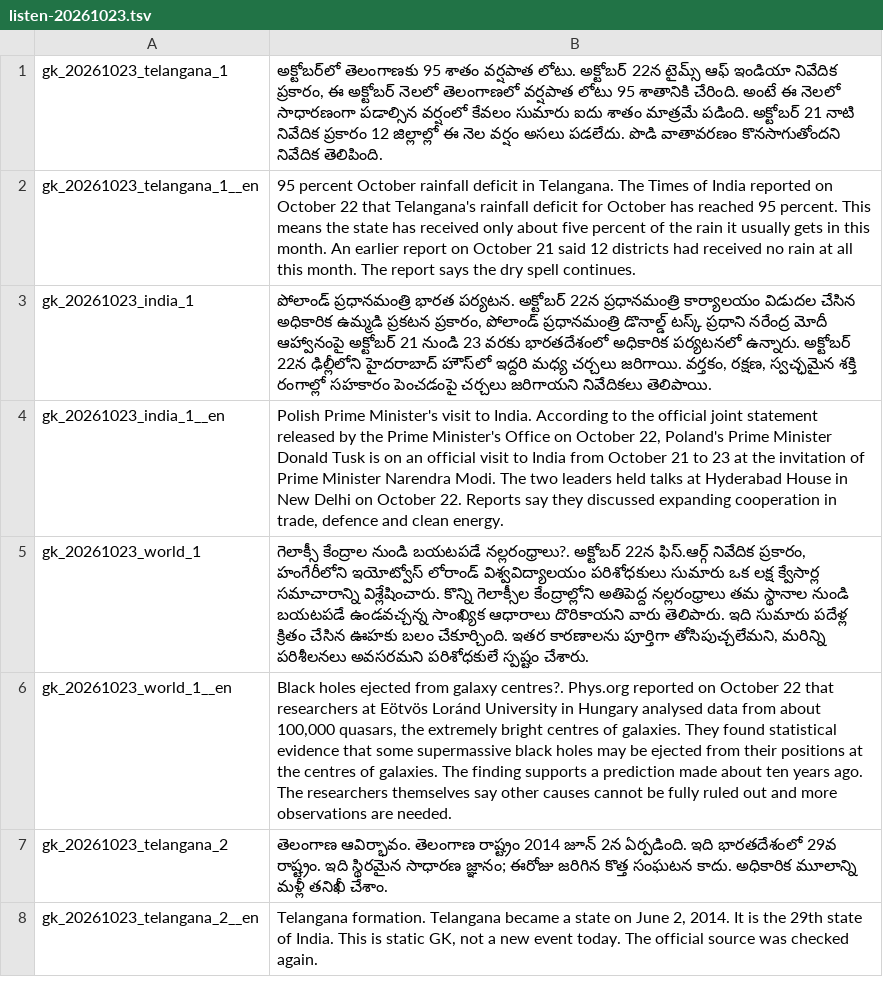
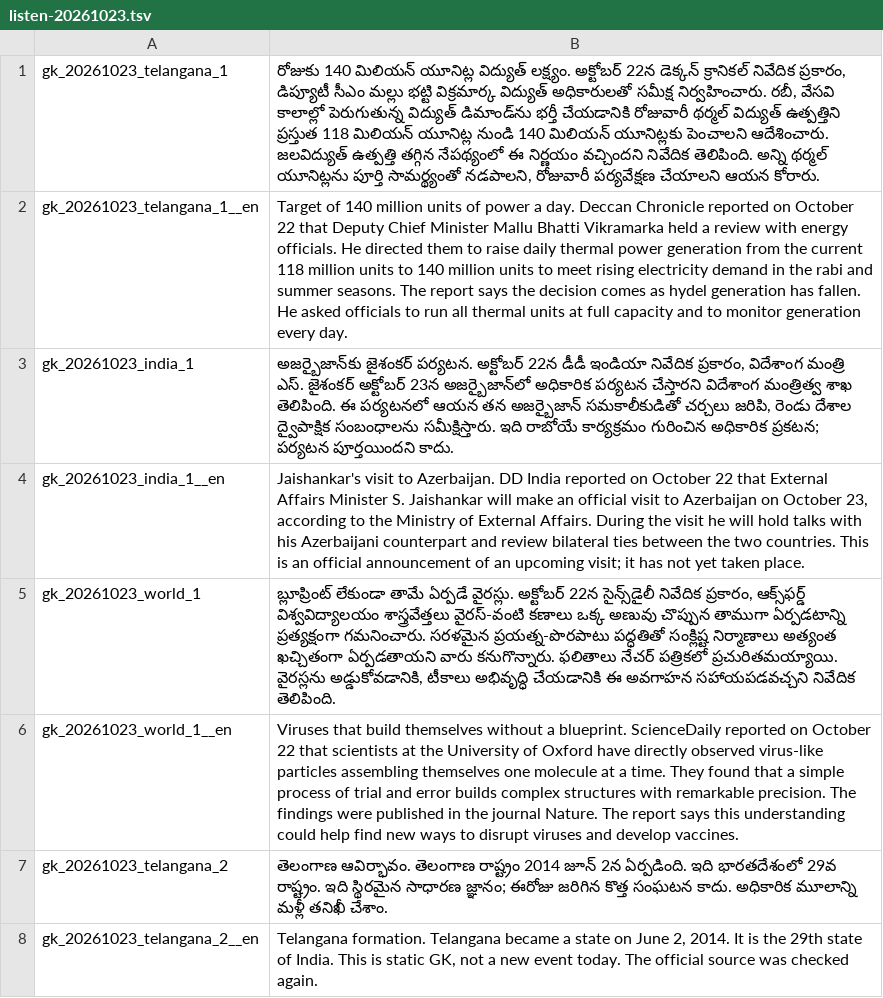
Before and after one commit to svofficials9999-collab/balloon-pop-maths, a TSV file: gkdaily/listen-20261023.tsv, drawn as a sheet; only a part is shown; the diff covers the shown part only.

Commit message:
gkdaily: Oct 23 edition - parent-verified leads (power 140MU, Jaishankar Azerbaijan, Oxford virus self-assembly)

```diff
--- a/gkdaily/listen-20261023.tsv
+++ b/gkdaily/listen-20261023.tsv
@@ -1,7 +1,7 @@
-gk_20261023_telangana_1	అక్టోబర్‌లో తెలంగాణకు 95 శాతం వర్షపాత లోటు. అక్టోబర్ 22న టైమ్స్ ఆఫ్ ఇండియా నివేదిక ప్రకారం, ఈ అక్టోబర్ నెలలో తెలంగాణలో వర్షపాత లోటు 95 శాతానికి చేరింది. అంటే ఈ నెలలో సాధారణంగా పడాల్సిన వర్షంలో కేవలం సుమారు ఐదు శాతం మాత్రమే పడింది. అక్టోబర్ 21 నాటి నివేదిక ప్రకారం 12 జిల్లాల్లో ఈ నెల వర్షం అసలు పడలేదు. పొడి వాతావరణం కొనసాగుతోందని నివేదిక తెలిపింది.
-gk_20261023_telangana_1__en	95 percent October rainfall deficit in Telangana. The Times of India reported on October 22 that Telangana's rainfall deficit for October has reached 95 percent. This means the state has received only about five percent of the rain it usually gets in this month. An earlier report on October 21 said 12 districts had received no rain at all this month. The report says the dry spell continues.
-gk_20261023_india_1	పోలాండ్ ప్రధానమంత్రి భారత పర్యటన. అక్టోబర్ 22న ప్రధానమంత్రి కార్యాలయం విడుదల చేసిన అధికారిక ఉమ్మడి ప్రకటన ప్రకారం, పోలాండ్ ప్రధానమంత్రి డొనాల్డ్ టస్క్ ప్రధాని నరేంద్ర మోదీ ఆహ్వానంపై అక్టోబర్ 21 నుండి 23 వరకు భారతదేశంలో అధికారిక పర్యటనలో ఉన్నారు. అక్టోబర్ 22న ఢిల్లీలోని హైదరాబాద్ హౌస్‌లో ఇద్దరి మధ్య చర్చలు జరిగాయి. వర్తకం, రక్షణ, స్వచ్ఛమైన శక్తి రంగాల్లో సహకారం పెంచడంపై చర్చలు జరిగాయని నివేదికలు తెలిపాయి.
-gk_20261023_india_1__en	Polish Prime Minister's visit to India. According to the official joint statement released by the Prime Minister's Office on October 22, Poland's Prime Minister Donald Tusk is on an official visit to India from October 21 to 23 at the invitation of Prime Minister Narendra Modi. The two leaders held talks at Hyderabad House in New Delhi on October 22. Reports say they discussed expanding cooperation in trade, defence and clean energy.
-gk_20261023_world_1	గెలాక్సీ కేంద్రాల నుండి బయటపడే నల్లరంధ్రాలు?. అక్టోబర్ 22న ఫిస్.ఆర్గ్ నివేదిక ప్రకారం, హంగేరీలోని ఇయోట్వోస్ లోరాండ్ విశ్వవిద్యాలయం పరిశోధకులు సుమారు ఒక లక్ష క్వేసార్ల సమాచారాన్ని విశ్లేషించారు. కొన్ని గెలాక్సీల కేంద్రాల్లోని అతిపెద్ద నల్లరంధ్రాలు తమ స్థానాల నుండి బయటపడే ఉండవచ్చన్న సాంఖ్యిక ఆధారాలు దొరికాయని వారు తెలిపారు. ఇది సుమారు పదేళ్ల క్రితం చేసిన ఊహకు బలం చేకూర్చింది. ఇతర కారణాలను పూర్తిగా తోసిపుచ్చలేమని, మరిన్ని పరిశీలనలు అవసరమని పరిశోధకులే స్పష్టం చేశారు.
-gk_20261023_world_1__en	Black holes ejected from galaxy centres?. Phys.org reported on October 22 that researchers at Eötvös Loránd University in Hungary analysed data from about 100,000 quasars, the extremely bright centres of galaxies. They found statistical evidence that some supermassive black holes may be ejected from their positions at the centres of galaxies. The finding supports a prediction made about ten years ago. The researchers themselves say other causes cannot be fully ruled out and more observations are needed.
+gk_20261023_telangana_1	రోజుకు 140 మిలియన్ యూనిట్ల విద్యుత్ లక్ష్యం. అక్టోబర్ 22న డెక్కన్ క్రానికల్ నివేదిక ప్రకారం, డిప్యూటీ సీఎం మల్లు భట్టి విక్రమార్క విద్యుత్ అధికారులతో సమీక్ష నిర్వహించారు. రబీ, వేసవి కాలాల్లో పెరుగుతున్న విద్యుత్ డిమాండ్‌ను భర్తీ చేయడానికి రోజువారీ థర్మల్ విద్యుత్ ఉత్పత్తిని ప్రస్తుత 118 మిలియన్ యూనిట్ల నుండి 140 మిలియన్ యూనిట్లకు పెంచాలని ఆదేశించారు. జలవిద్యుత్ ఉత్పత్తి తగ్గిన నేపథ్యంలో ఈ నిర్ణయం వచ్చిందని నివేదిక తెలిపింది. అన్ని థర్మల్ యూనిట్లను పూర్తి సామర్థ్యంతో నడపాలని, రోజువారీ పర్యవేక్షణ చేయాలని ఆయన కోరారు.
+gk_20261023_telangana_1__en	Target of 140 million units of power a day. Deccan Chronicle reported on October 22 that Deputy Chief Minister Mallu Bhatti Vikramarka held a review with energy officials. He directed them to raise daily thermal power generation from the current 118 million units to 140 million units to meet rising electricity demand in the rabi and summer seasons. The report says the decision comes as hydel generation has fallen. He asked officials to run all thermal units at full capacity and to monitor generation every day.
+gk_20261023_india_1	అజర్బైజాన్‌కు జైశంకర్ పర్యటన. అక్టోబర్ 22న డీడీ ఇండియా నివేదిక ప్రకారం, విదేశాంగ మంత్రి ఎస్. జైశంకర్ అక్టోబర్ 23న అజర్బైజాన్‌లో అధికారిక పర్యటన చేస్తారని విదేశాంగ మంత్రిత్వ శాఖ తెలిపింది. ఈ పర్యటనలో ఆయన తన అజర్బైజాన్ సమకాలీకుడితో చర్చలు జరిపి, రెండు దేశాల ద్వైపాక్షిక సంబంధాలను సమీక్షిస్తారు. ఇది రాబోయే కార్యక్రమం గురించిన అధికారిక ప్రకటన; పర్యటన పూర్తయిందని కాదు.
+gk_20261023_india_1__en	Jaishankar's visit to Azerbaijan. DD India reported on October 22 that External Affairs Minister S. Jaishankar will make an official visit to Azerbaijan on October 23, according to the Ministry of External Affairs. During the visit he will hold talks with his Azerbaijani counterpart and review bilateral ties between the two countries. This is an official announcement of an upcoming visit; it has not yet taken place.
+gk_20261023_world_1	బ్లూప్రింట్ లేకుండా తామే ఏర్పడే వైరస్లు. అక్టోబర్ 22న సైన్స్‌డైలీ నివేదిక ప్రకారం, ఆక్స్‌ఫర్డ్ విశ్వవిద్యాలయం శాస్త్రవేత్తలు వైరస్-వంటి కణాలు ఒక్క అణువు చొప్పున తాముగా ఏర్పడటాన్ని ప్రత్యక్షంగా గమనించారు. సరళమైన ప్రయత్న-పొరపాటు పద్ధతితో సంక్లిష్ట నిర్మాణాలు అత్యంత ఖచ్చితంగా ఏర్పడతాయని వారు కనుగొన్నారు. ఫలితాలు నేచర్ పత్రికలో ప్రచురితమయ్యాయి. వైరస్లను అడ్డుకోవడానికి, టీకాలు అభివృద్ధి చేయడానికి ఈ అవగాహన సహాయపడవచ్చని నివేదిక తెలిపింది.
+gk_20261023_world_1__en	Viruses that build themselves without a blueprint. ScienceDaily reported on October 22 that scientists at the University of Oxford have directly observed virus-like particles assembling themselves one molecule at a time. They found that a simple process of trial and error builds complex structures with remarkable precision. The findings were published in the journal Nature. The report says this understanding could help find new ways to disrupt viruses and develop vaccines.
 gk_20261023_telangana_2	తెలంగాణ ఆవిర్భావం. తెలంగాణ రాష్ట్రం 2014 జూన్ 2న ఏర్పడింది. ఇది భారతదేశంలో 29వ రాష్ట్రం. ఇది స్థిరమైన సాధారణ జ్ఞానం; ఈరోజు జరిగిన కొత్త సంఘటన కాదు. అధికారిక మూలాన్ని మళ్లీ తనిఖీ చేశాం.
```
Also changed, not shown: 26 edited cells elsewhere in this file, 2 other files.
